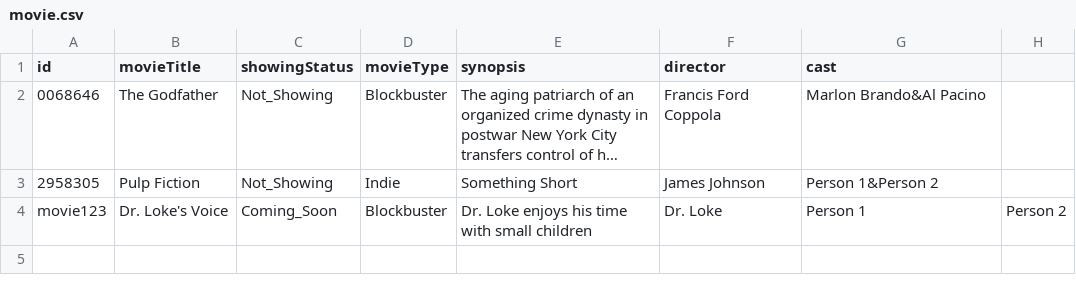
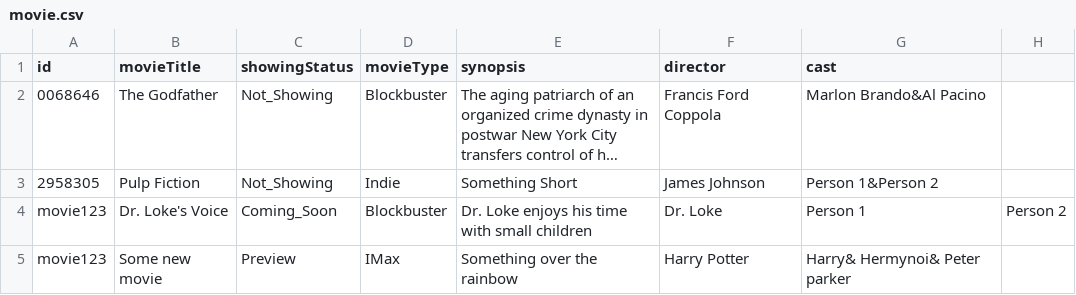
Before and after one commit to TsienJin/SC2002-Project, a CSV file: src/dataDriver/data/movie.csv, drawn as a sheet; long unchanged cells end in ….

```diff
--- a/src/dataDriver/data/movie.csv
+++ b/src/dataDriver/data/movie.csv
@@ -4 +4,2 @@ id,movieTitle,showingStatus,movieType,synopsis,director,cast
 movie123,Dr. Loke's Voice,Coming_Soon,Blockbuster,Dr. Loke enjoys his time with small children,Dr. Loke,Person 1, Person 2
+movie123,Some new movie,Preview,IMax,Something over the rainbow,Harry Potter,Harry& Hermynoi& Peter parker
```
Also changed, not shown: 1 other file.
